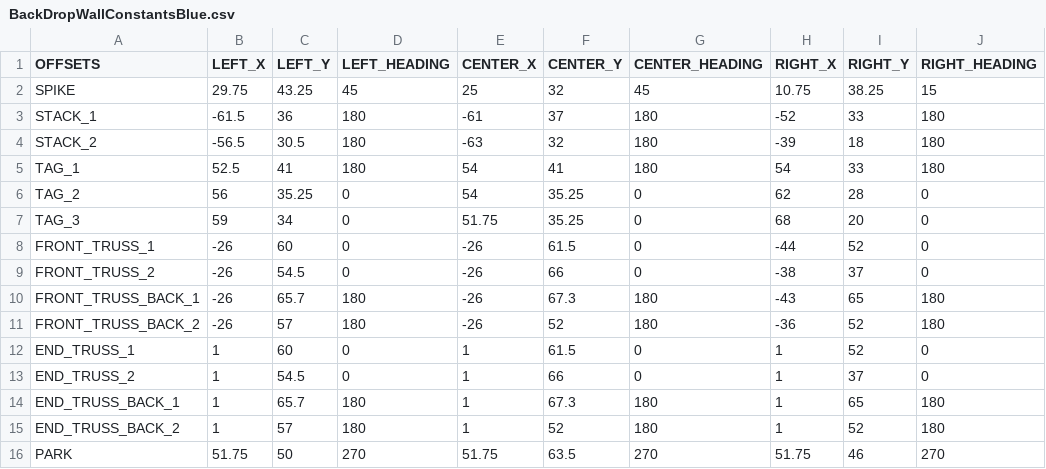
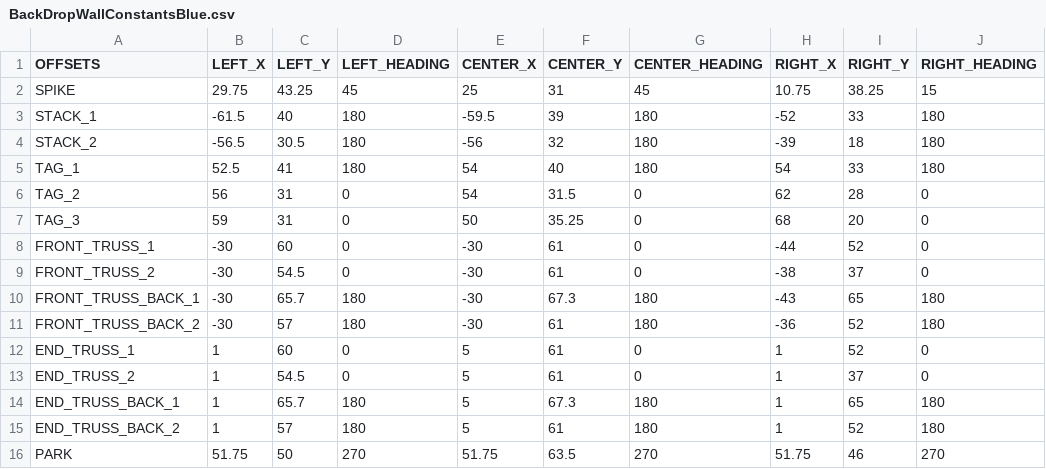
Before and after one commit to Fission310/center-stage, a CSV file: opmode/auton/util/csv/BackDropWallConstantsBlue.csv, drawn as a sheet.

```diff
--- a/opmode/auton/util/csv/BackDropWallConstantsBlue.csv
+++ b/opmode/auton/util/csv/BackDropWallConstantsBlue.csv
@@ -1,16 +1,16 @@
 OFFSETS,LEFT_X,LEFT_Y,LEFT_HEADING,CENTER_X,CENTER_Y,CENTER_HEADING,RIGHT_X,RIGHT_Y,RIGHT_HEADING
-SPIKE,29.75,43.25,45,25,32,45,10.75,38.25,15
-STACK_1,-61.5,36,180,-61,37,180,-52,33,180
-STACK_2,-56.5,30.5,180,-63,32,180,-39,18,180
-TAG_1,52.5,41,180,54,41,180,54,33,180
-TAG_2,56,35.25,0,54,35.25,0,62,28,0
-TAG_3,59,34,0,51.75,35.25,0,68,20,0
-FRONT_TRUSS_1,-26,60,0,-26,61.5,0,-44,52,0
-FRONT_TRUSS_2,-26,54.5,0,-26,66,0,-38,37,0
-FRONT_TRUSS_BACK_1,-26,65.7,180,-26,67.3,180,-43,65,180
-FRONT_TRUSS_BACK_2,-26,57,180,-26,52,180,-36,52,180
-END_TRUSS_1,1,60,0,1,61.5,0,1,52,0
-END_TRUSS_2,1,54.5,0,1,66,0,1,37,0
-END_TRUSS_BACK_1,1,65.7,180,1,67.3,180,1,65,180
-END_TRUSS_BACK_2,1,57,180,1,52,180,1,52,180
+SPIKE,29.75,43.25,45,25,31,45,10.75,38.25,15
+STACK_1,-61.5,40,180,-59.5,39,180,-52,33,180
+STACK_2,-56.5,30.5,180,-56,32,180,-39,18,180
+TAG_1,52.5,41,180,54,40,180,54,33,180
+TAG_2,56,31,0,54,31.5,0,62,28,0
+TAG_3,59,31,0,50,35.25,0,68,20,0
+FRONT_TRUSS_1,-30,60,0,-30,61,0,-44,52,0
+FRONT_TRUSS_2,-30,54.5,0,-30,61,0,-38,37,0
+FRONT_TRUSS_BACK_1,-30,65.7,180,-30,67.3,180,-43,65,180
+FRONT_TRUSS_BACK_2,-30,57,180,-30,61,180,-36,52,180
+END_TRUSS_1,1,60,0,5,61,0,1,52,0
+END_TRUSS_2,1,54.5,0,5,61,0,1,37,0
+END_TRUSS_BACK_1,1,65.7,180,5,67.3,180,1,65,180
+END_TRUSS_BACK_2,1,57,180,5,61,180,1,52,180
 PARK,51.75,50,270,51.75,63.5,270,51.75,46,270
```
Also changed, not shown: 4 other files.
